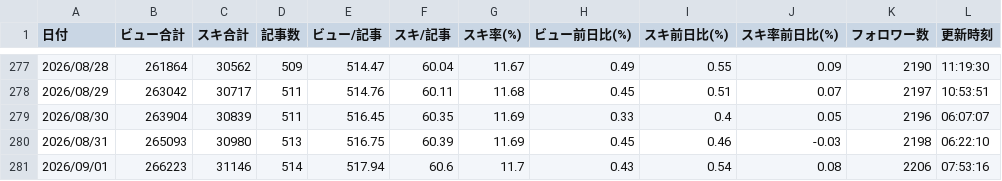
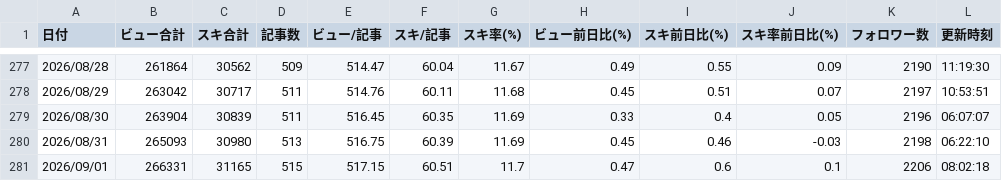
Before and after one commit to Goo-dev0505/note-wrapped, a CSV file: data/daily_summary.csv, drawn as a sheet; only a part is shown, gaps mark what is left out.

```diff
--- a/data/daily_summary.csv
+++ b/data/daily_summary.csv
@@ -280,2 +280,2 @@
 2026/08/31,265093,30980,513,516.75,60.39,11.69,0.45,0.46,-0.03,2198,06:22:10
-2026/09/01,266223,31146,514,517.94,60.6,11.7,0.43,0.54,0.08,2206,07:53:16
+2026/09/01,266331,31165,515,517.15,60.51,11.7,0.47,0.6,0.1,2206,08:02:18
```
Also changed, not shown: data/article_quality.csv, data/article_trend.csv, 6 other files.
